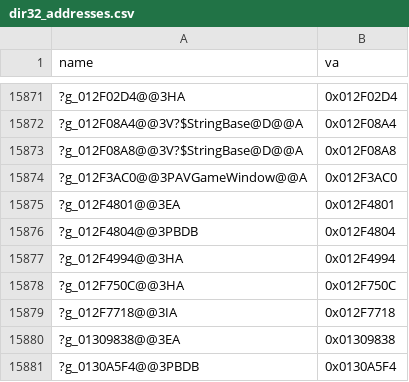
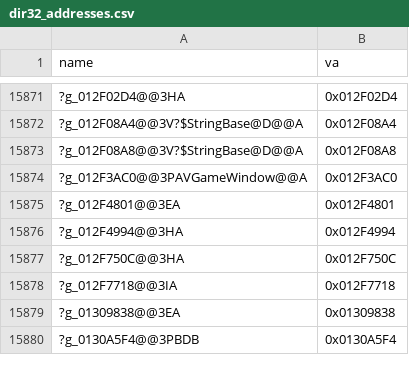
Before and after one commit to AA-plus/Open-BFME-1, a CSV file: targets/game/reverse/dir32_addresses.csv, drawn as a sheet; only a part is shown, gaps mark what is left out; the diff names each change by its address in the sheet, - before the commit and + after, or states it on an @@ line.

```diff
--- a/targets/game/reverse/dir32_addresses.csv
+++ b/targets/game/reverse/dir32_addresses.csv
-row 15876: ?g_012F4804@@3PBDB | 0x012F4804
```
Also changed, not shown: targets/game/reverse/data_rows.csv, 3 other files.
